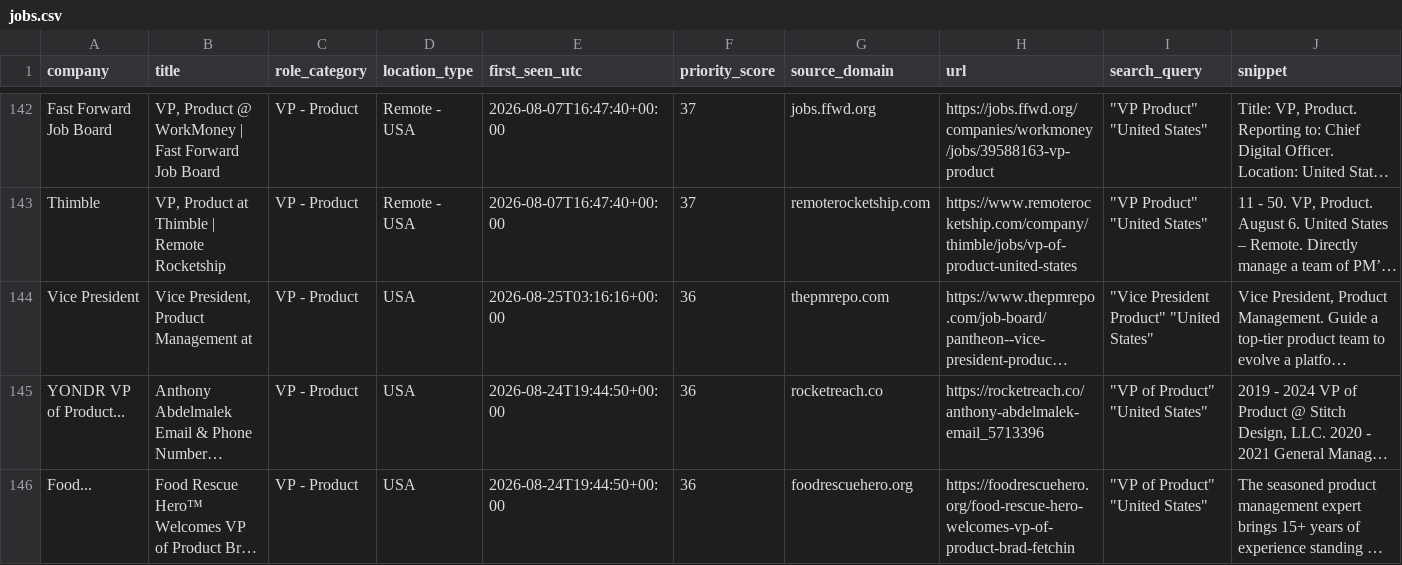
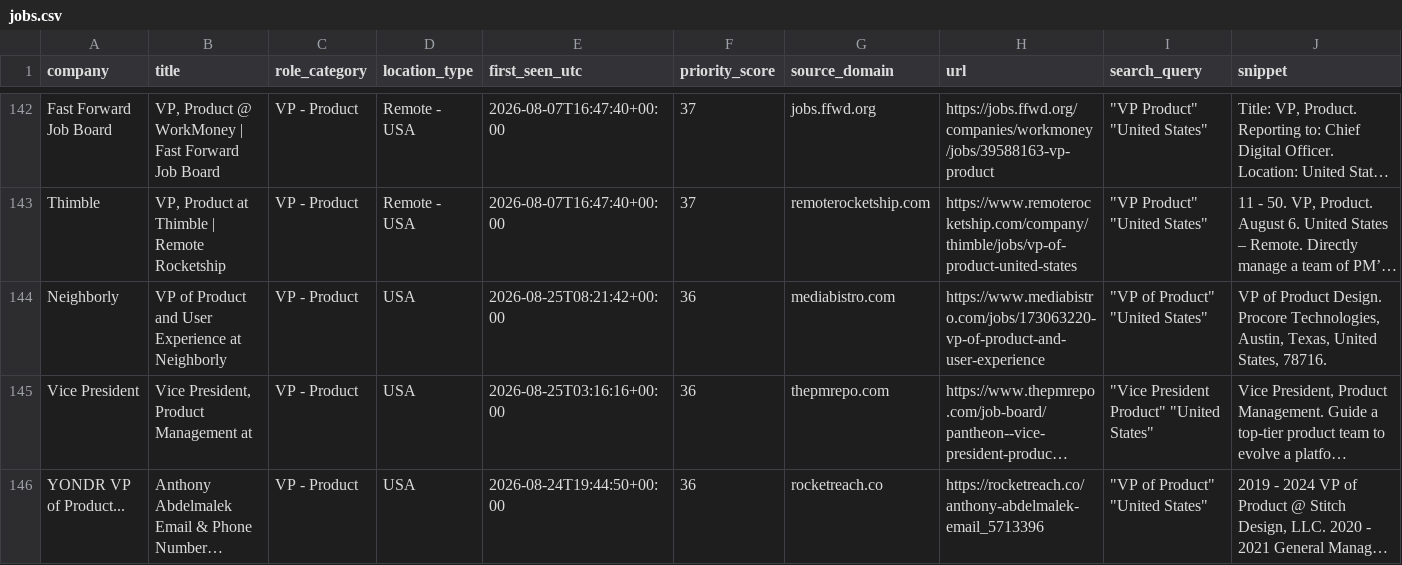
Before and after one commit to nycitydrew-collab/product-leadership-job-finder, a CSV file: jobs.csv, drawn as a sheet; only a part is shown, gaps mark what is left out; the shorter side is filled out with more unchanged rows; long unchanged cells end in …; the diff covers the shown part only; the diff names each change by its address in the sheet, - before the commit and + after, or states it on an @@ line.

```diff
--- a/jobs.csv
+++ b/jobs.csv
+row 144: Neighborly | VP of Product and User Experience at Neighborly | VP - Product | USA | 2026-08-25T08:21:42+00:00 | 36 | mediabistro.com | https://www.mediabistro.com/jobs/173063220-vp-of-product-and-user-experience | "VP of Product" "United States" | VP of Product Design. Procore Technologies, Austin, Texas, United States, 78716.
```
Also changed, not shown: 4 added rows elsewhere in this file.
